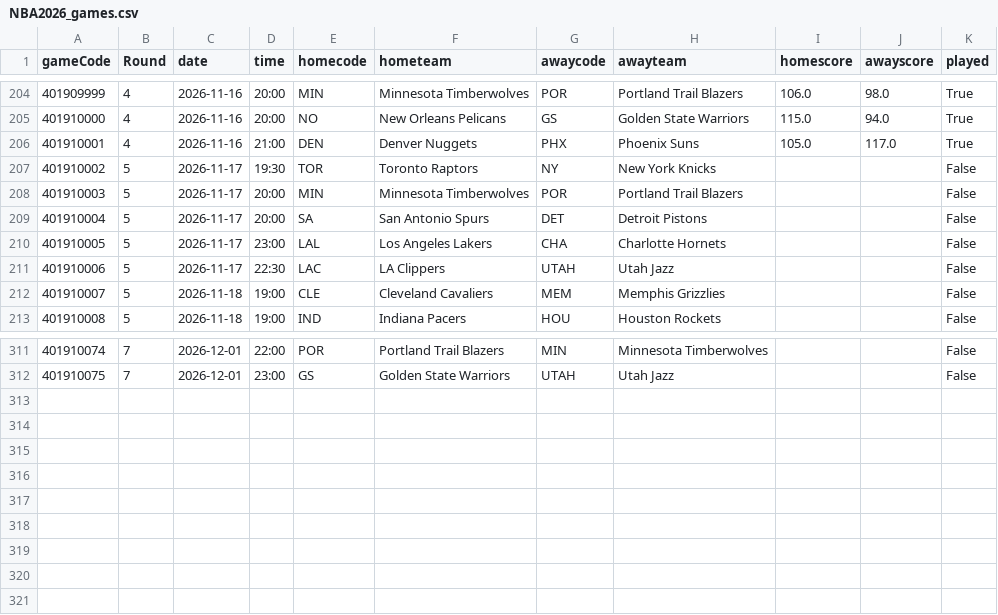
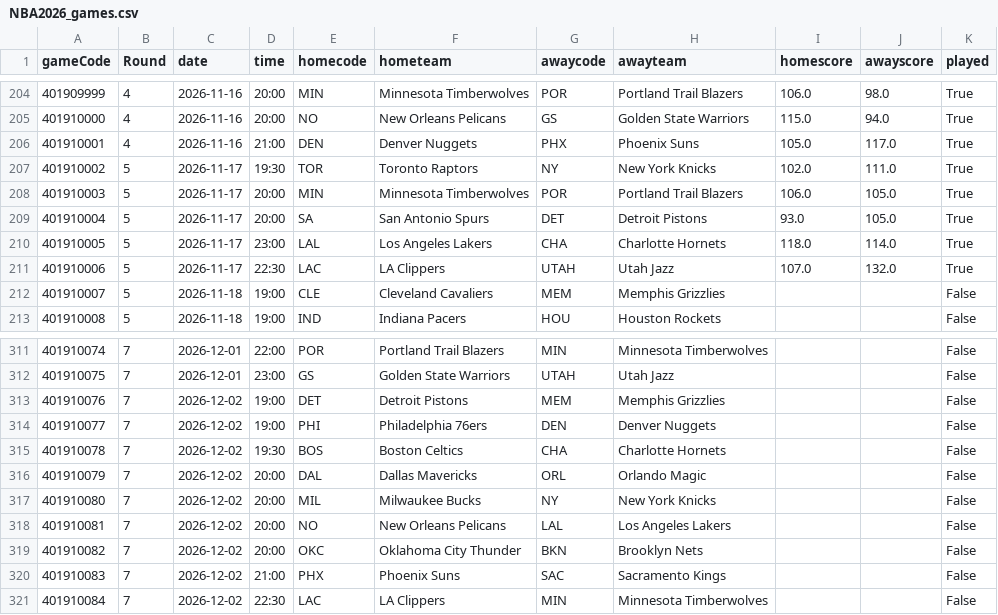
Before and after one commit to tsiamis3/o-dimarxos, a CSV file: data/raw/NBA2026_games.csv, drawn as a sheet; only a part is shown, gaps mark what is left out.

```diff
--- a/data/raw/NBA2026_games.csv
+++ b/data/raw/NBA2026_games.csv
@@ -206,7 +206,7 @@ gameCode,Round,date,time,homecode,hometeam,awaycode,awayteam,homescore,awayscore
 401910001,4,2026-11-16,21:00,DEN,Denver Nuggets,PHX,Phoenix Suns,105.0,117.0,True
-401910002,5,2026-11-17,19:30,TOR,Toronto Raptors,NY,New York Knicks,,,False
-401910003,5,2026-11-17,20:00,MIN,Minnesota Timberwolves,POR,Portland Trail Blazers,,,False
-401910004,5,2026-11-17,20:00,SA,San Antonio Spurs,DET,Detroit Pistons,,,False
-401910005,5,2026-11-17,23:00,LAL,Los Angeles Lakers,CHA,Charlotte Hornets,,,False
-401910006,5,2026-11-17,22:30,LAC,LA Clippers,UTAH,Utah Jazz,,,False
+401910002,5,2026-11-17,19:30,TOR,Toronto Raptors,NY,New York Knicks,102.0,111.0,True
+401910003,5,2026-11-17,20:00,MIN,Minnesota Timberwolves,POR,Portland Trail Blazers,106.0,105.0,True
+401910004,5,2026-11-17,20:00,SA,San Antonio Spurs,DET,Detroit Pistons,93.0,105.0,True
+401910005,5,2026-11-17,23:00,LAL,Los Angeles Lakers,CHA,Charlotte Hornets,118.0,114.0,True
+401910006,5,2026-11-17,22:30,LAC,LA Clippers,UTAH,Utah Jazz,107.0,132.0,True
 401910007,5,2026-11-18,19:00,CLE,Cleveland Cavaliers,MEM,Memphis Grizzlies,,,False
@@ -312 +312,10 @@ gameCode,Round,date,time,homecode,hometeam,awaycode,awayteam,homescore,awayscore
 401910075,7,2026-12-01,23:00,GS,Golden State Warriors,UTAH,Utah Jazz,,,False
+401910076,7,2026-12-02,19:00,DET,Detroit Pistons,MEM,Memphis Grizzlies,,,False
+401910077,7,2026-12-02,19:00,PHI,Philadelphia 76ers,DEN,Denver Nuggets,,,False
+401910078,7,2026-12-02,19:30,BOS,Boston Celtics,CHA,Charlotte Hornets,,,False
+401910079,7,2026-12-02,20:00,DAL,Dallas Mavericks,ORL,Orlando Magic,,,False
+401910080,7,2026-12-02,20:00,MIL,Milwaukee Bucks,NY,New York Knicks,,,False
+401910081,7,2026-12-02,20:00,NO,New Orleans Pelicans,LAL,Los Angeles Lakers,,,False
+401910082,7,2026-12-02,20:00,OKC,Oklahoma City Thunder,BKN,Brooklyn Nets,,,False
+401910083,7,2026-12-02,21:00,PHX,Phoenix Suns,SAC,Sacramento Kings,,,False
+401910084,7,2026-12-02,22:30,LAC,LA Clippers,MIN,Minnesota Timberwolves,,,False
```
Also changed, not shown: data/predictions/NBA_edge.csv, data/raw/E2026_bio.csv, 17 other files.
